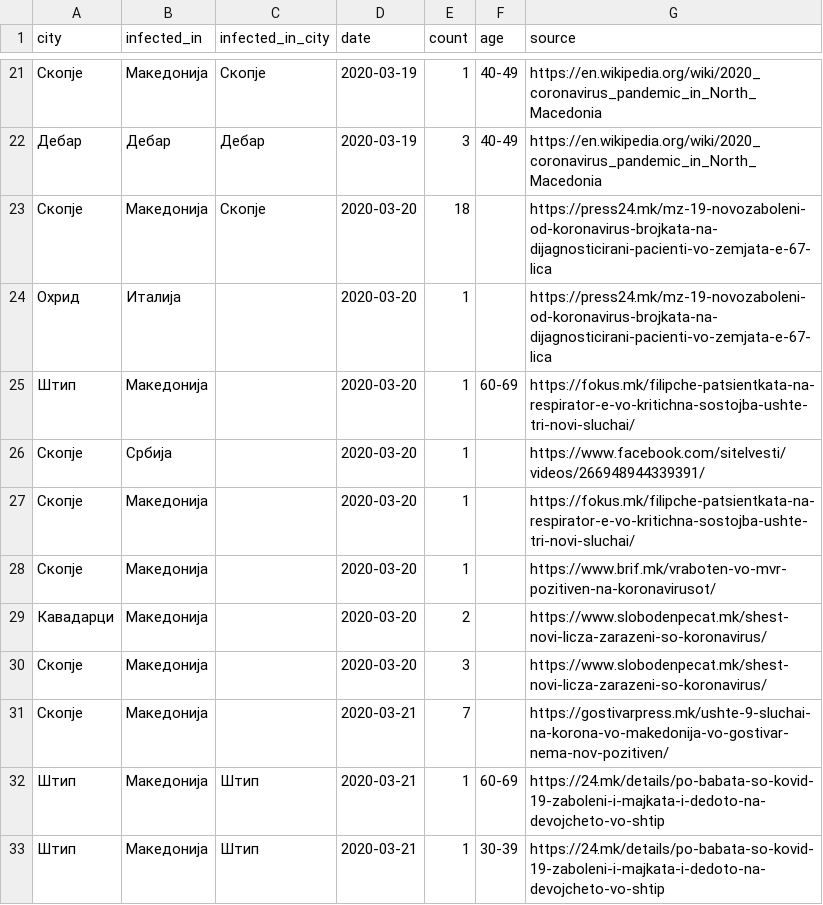
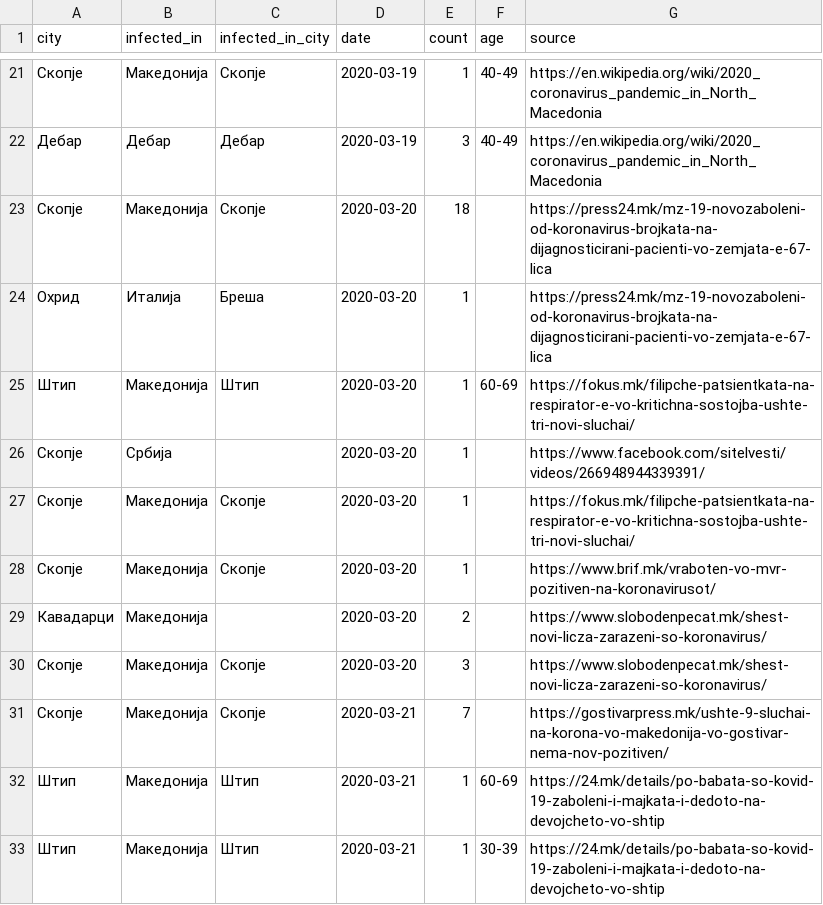
Before and after one commit to klupp/opendata, a CSV file: mk/covid19/datasets/infected_by_municipality.csv, drawn as a sheet; only a part is shown, gaps mark what is left out.

```diff
--- a/mk/covid19/datasets/infected_by_municipality.csv
+++ b/mk/covid19/datasets/infected_by_municipality.csv
@@ -23,10 +23,10 @@ city,infected_in,infected_in_city,date,count,age,source
 Скопје,Македонија,Скопје,2020-03-20,18,,https://press24.mk/mz-19-novozaboleni-od-koronavirus-brojkata-na-dijagnosticirani-pacienti-vo-zemjata-e-67-lica
-Охрид,Италија,,2020-03-20,1,,https://press24.mk/mz-19-novozaboleni-od-koronavirus-brojkata-na-dijagnosticirani-pacienti-vo-zemjata-e-67-lica
-Штип,Македонија,,2020-03-20,1,60-69,https://fokus.mk/filipche-patsientkata-na-respirator-e-vo-kritichna-sostojba-ushte-tri-novi-sluchai/
+Охрид,Италија,Бреша,2020-03-20,1,,https://press24.mk/mz-19-novozaboleni-od-koronavirus-brojkata-na-dijagnosticirani-pacienti-vo-zemjata-e-67-lica
+Штип,Македонија,Штип,2020-03-20,1,60-69,https://fokus.mk/filipche-patsientkata-na-respirator-e-vo-kritichna-sostojba-ushte-tri-novi-sluchai/
 Скопје,Србија,,2020-03-20,1,,https://www.facebook.com/sitelvesti/videos/266948944339391/
-Скопје,Македонија,,2020-03-20,1,,https://fokus.mk/filipche-patsientkata-na-respirator-e-vo-kritichna-sostojba-ushte-tri-novi-sluchai/
-Скопје,Македонија,,2020-03-20,1,,https://www.brif.mk/vraboten-vo-mvr-pozitiven-na-koronavirusot/
+Скопје,Македонија,Скопје,2020-03-20,1,,https://fokus.mk/filipche-patsientkata-na-respirator-e-vo-kritichna-sostojba-ushte-tri-novi-sluchai/
+Скопје,Македонија,Скопје,2020-03-20,1,,https://www.brif.mk/vraboten-vo-mvr-pozitiven-na-koronavirusot/
 Кавадарци,Македонија,,2020-03-20,2,,https://www.slobodenpecat.mk/shest-novi-licza-zarazeni-so-koronavirus/
-Скопје,Македонија,,2020-03-20,3,,https://www.slobodenpecat.mk/shest-novi-licza-zarazeni-so-koronavirus/
-Скопје,Македонија,,2020-03-21,7,,https://gostivarpress.mk/ushte-9-sluchai-na-korona-vo-makedonija-vo-gostivar-nema-nov-pozitiven/
+Скопје,Македонија,Скопје,2020-03-20,3,,https://www.slobodenpecat.mk/shest-novi-licza-zarazeni-so-koronavirus/
+Скопје,Македонија,Скопје,2020-03-21,7,,https://gostivarpress.mk/ushte-9-sluchai-na-korona-vo-makedonija-vo-gostivar-nema-nov-pozitiven/
 Штип,Македонија,Штип,2020-03-21,1,60-69,https://24.mk/details/po-babata-so-kovid-19-zaboleni-i-majkata-i-dedoto-na-devojcheto-vo-shtip
```
Also changed, not shown: mk/covid19/datasets/infected_by_hospital.csv, mk/covid19/datasets/summary_by_hospital.csv, 1 other file.
